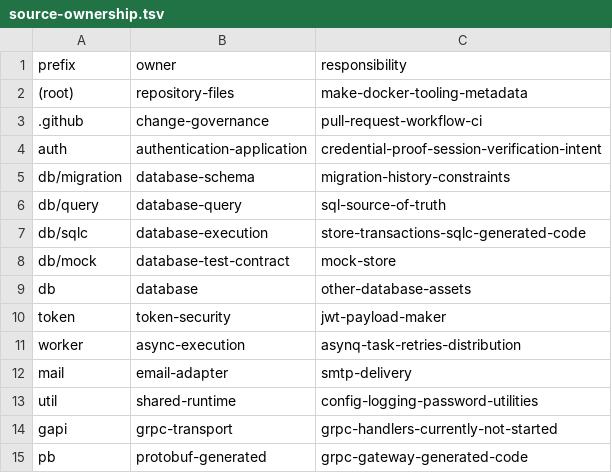
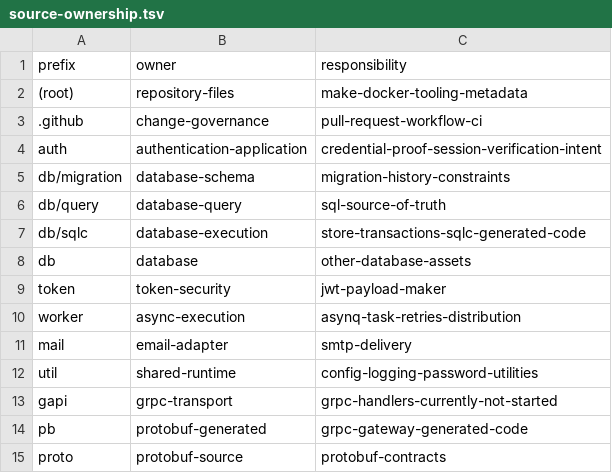
Before and after one commit to datvtph41107/bdspro, a TSV file: docs/engineering/source-ownership.tsv, drawn as a sheet; only a part is shown; the shorter side is filled out with more unchanged rows; the diff names each change by its address in the sheet, - before the commit and + after, or states it on an @@ line.

Commit message:
refactor(source): separate OAuth protocol from actions and remove unused mock scaffolding

```diff
--- a/docs/engineering/source-ownership.tsv
+++ b/docs/engineering/source-ownership.tsv
-row 8: db/mock | database-test-contract | mock-store
```
Also changed, not shown: 8 other files.
